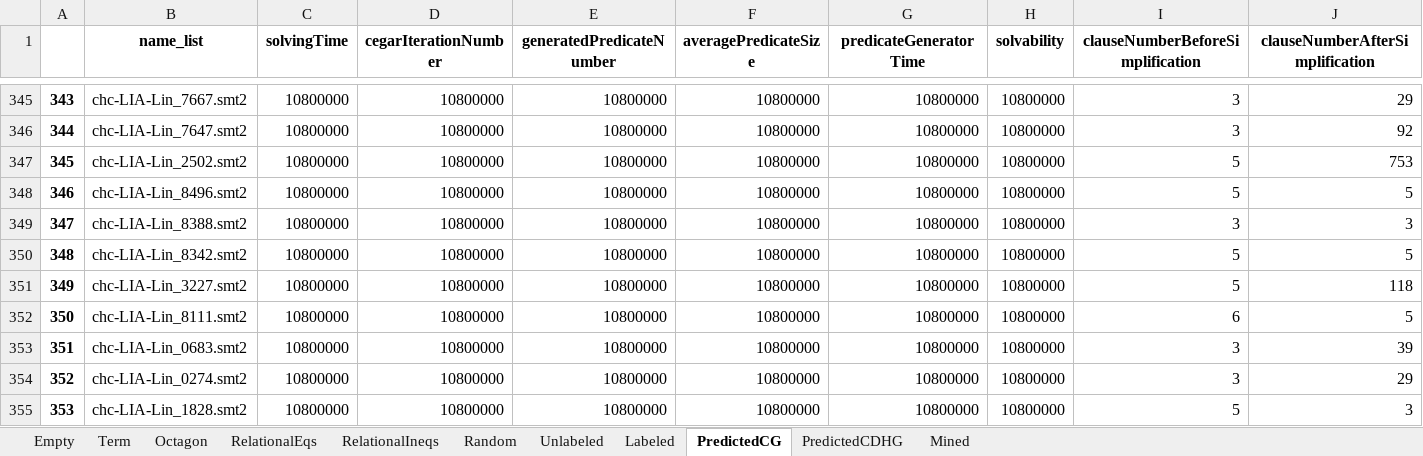
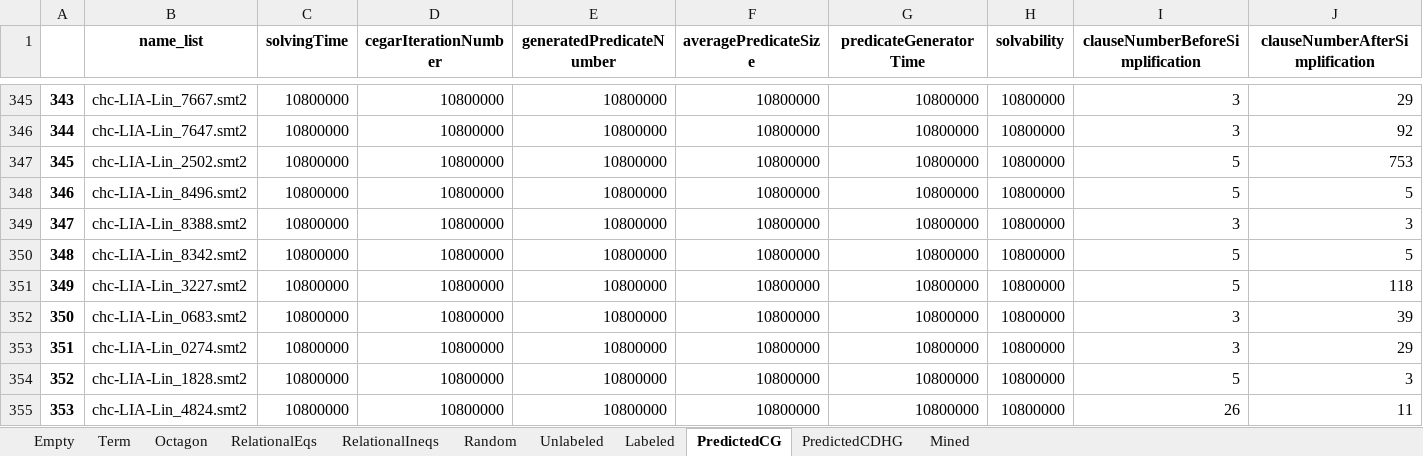
Before and after one commit to ChenchengLiang/Learning-abstract-predicate-dataset, an Excel workbook: statistics-for-mined-templates/solvability_summary_LIA-lin_mined_templates.xlsx, sheet PredictedCG, drawn as a sheet; only a part is shown, gaps mark what is left out; the shorter side is filled out with more unchanged rows; values as stored, in another font and other column widths than the file's, no borders; removed rows and columns are numbered as before the commit, all else as after; rows hold the shown columns only; the diff names each change by its address in the sheet, - before the commit and + after, or states it on an @@ line.

```diff
--- a/statistics-for-mined-templates/solvability_summary_LIA-lin_mined_templates.xlsx (sheet PredictedCG)
+++ b/statistics-for-mined-templates/solvability_summary_LIA-lin_mined_templates.xlsx (sheet PredictedCG)
-row 352: 350 | chc-LIA-Lin_8111.smt2 | 10800000 | 10800000 | 10800000 | 10800000 | 10800000 | 10800000 | 6 | 5
@@ column A renumbered from row 352 down @@
```
Also changed, not shown: sheet RelationalIneqs, sheet RelationalEqs, sheet Octagon, sheet Unlabeled, sheet Term, sheet Labeled, 4 more sheets.
